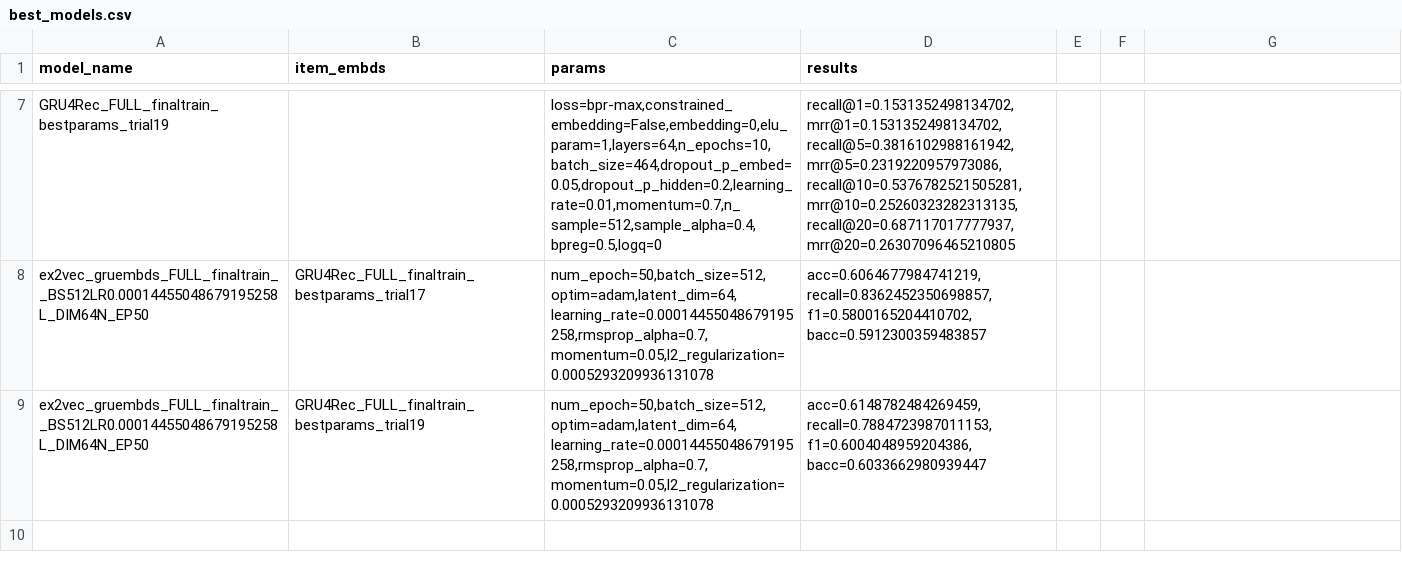
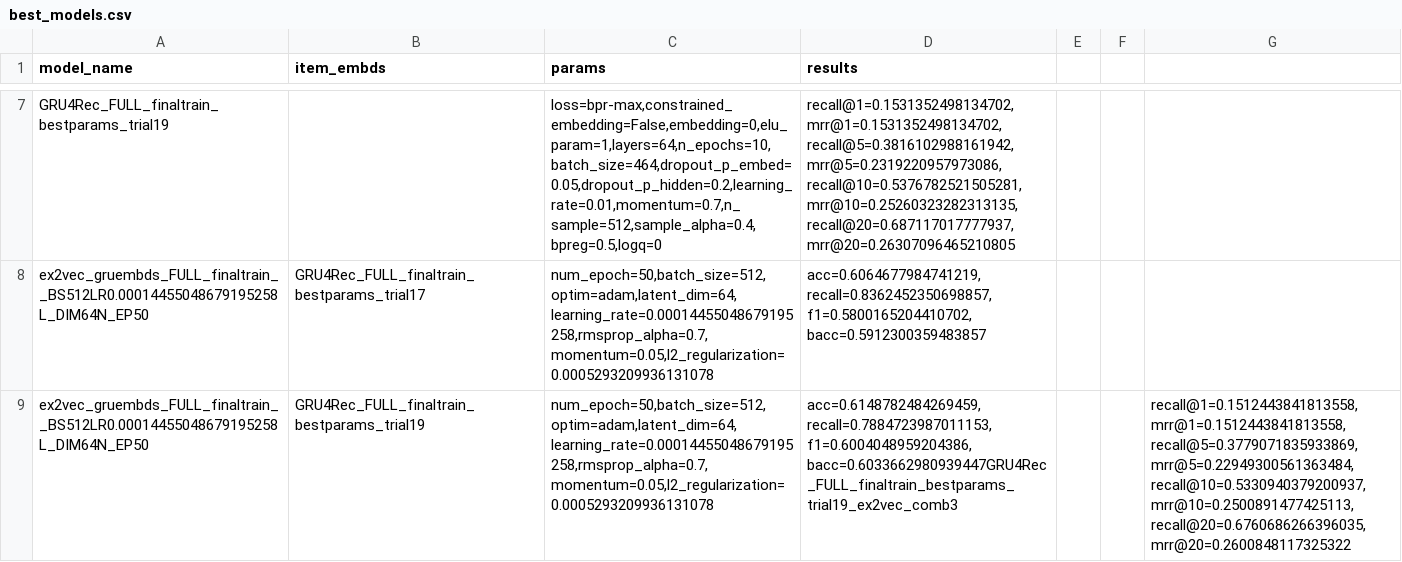
Before and after one commit to Laura-Legat/Practical-Work-AI, a CSV file: results/best_models.csv, drawn as a sheet; only a part is shown, gaps mark what is left out; the diff names each change by its address in the sheet, - before the commit and + after, or states it on an @@ line.

Commit message:
Logged results comb3

```diff
--- a/results/best_models.csv
+++ b/results/best_models.csv
-D9 (results): …recall=0.7884723987011153, f1=0.6004048959204386, bacc=0.6033662980939447
+D9 (results): …recall=0.7884723987011153, f1=0.6004048959204386, bacc=0.6033662980939447GRU4Rec_FULL_finaltrain_bestparams_trial19_ex2vec_comb3
-G9: (empty)
+G9: recall@1=0.1512443841813558, mrr@1=0.1512443841813558, recall@5=0.3779071835933869, mrr@5=0.22949300561363484, recall@10=0.5330940379200937, mrr@10=0.2500891477425113, recall@20=0.6760686266396035, mrr@20=0.2600848117325322
```
